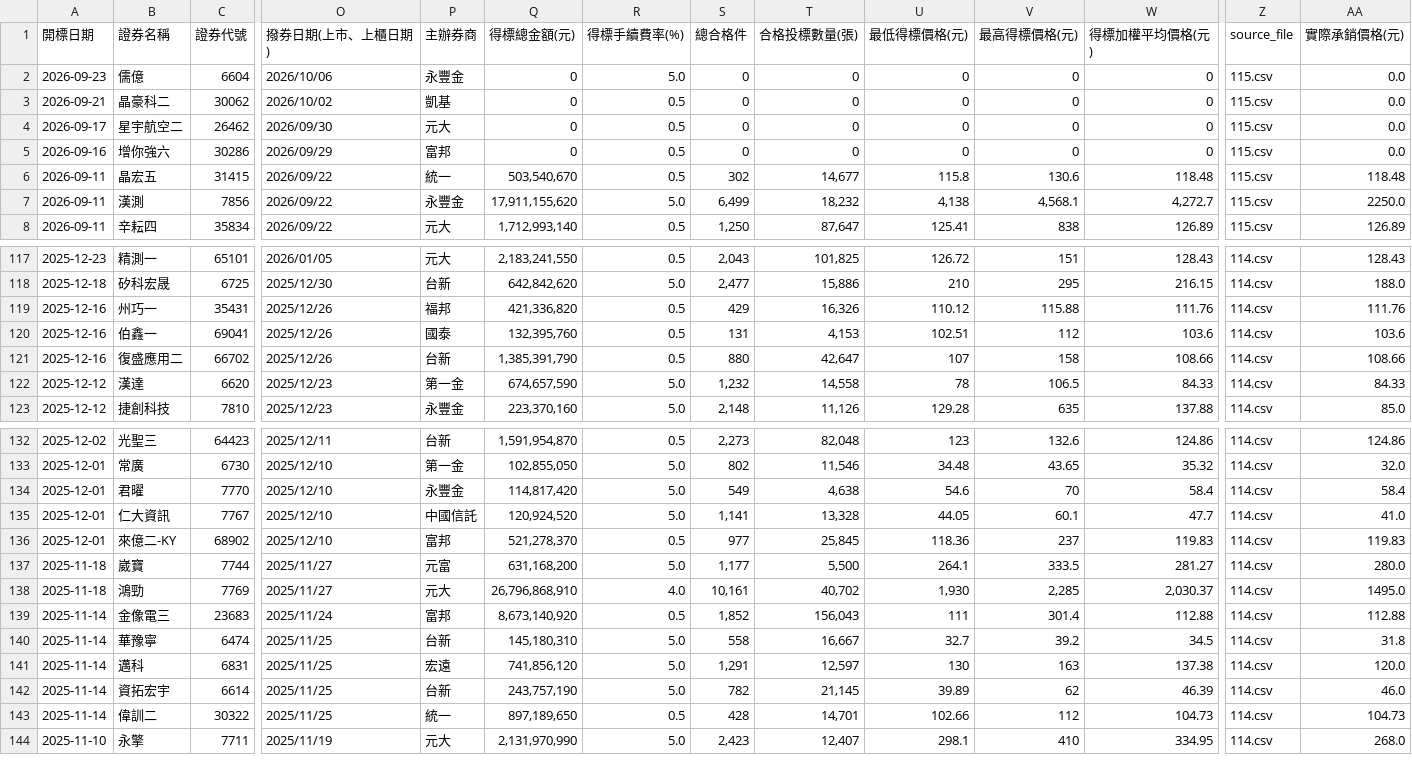
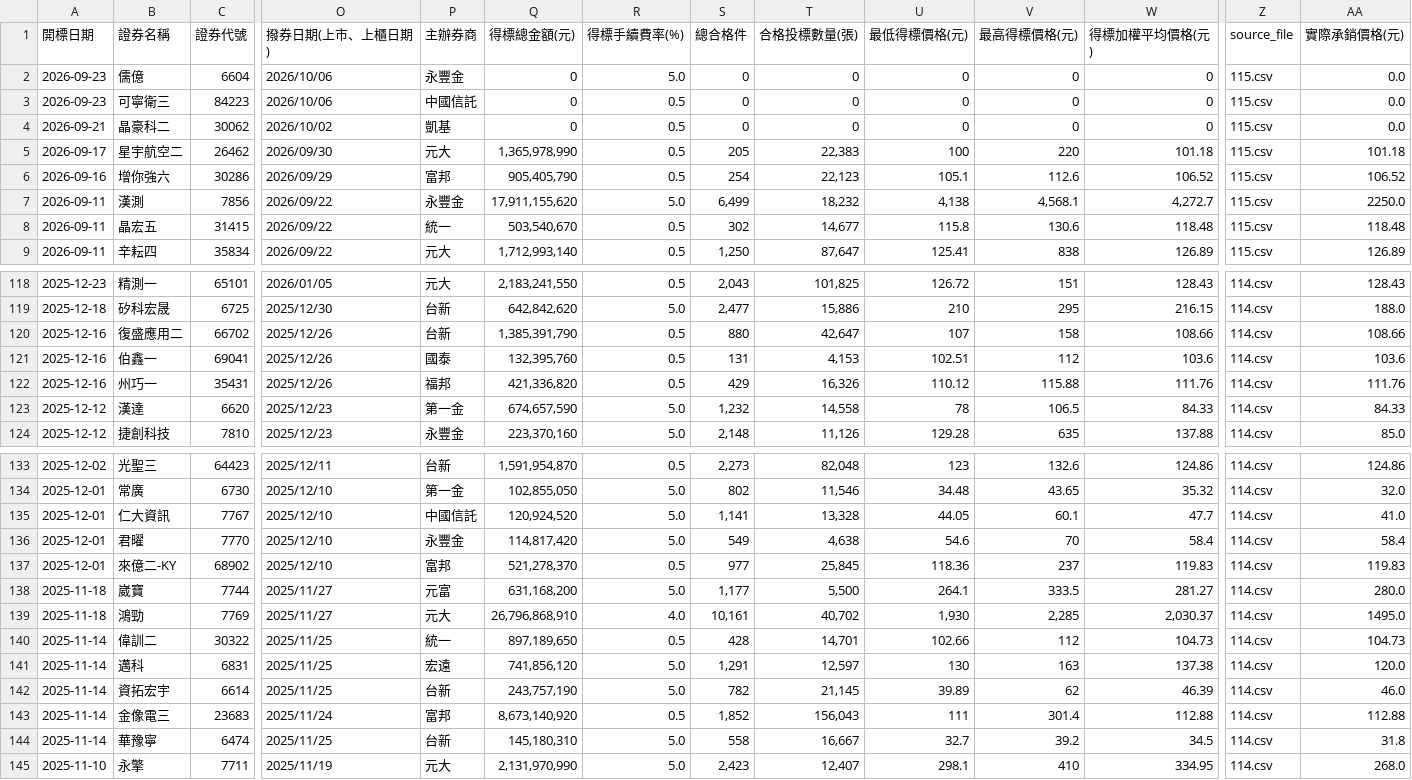
Before and after one commit to Aryido/auction, a CSV file: years/final/merged.csv, drawn as a sheet; only a part is shown, gaps mark what is left out; addresses are those after the commit; rows hold the shown columns only; the diff covers the shown part only; the diff names each change by its address in the sheet, - before the commit and + after, or states it on an @@ line.

```diff
--- a/years/final/merged.csv
+++ b/years/final/merged.csv
+row 3: 2026-09-23 | 可寧衛三 | 84223 | 2026/10/06 | 中國信託 | 0 | 0.5 | 0 | 0 | 0 | 0 | 0 | 115.csv | 0.0
-Q5 (得標總金額(元)): 0
+Q5 (得標總金額(元)): 1,365,978,990
-S5 (總合格件): 0
+S5 (總合格件): 205
-T5 (合格投標數量(張)): 0
+T5 (合格投標數量(張)): 22,383
-U5 (最低得標價格(元)): 0
+U5 (最低得標價格(元)): 100
-V5 (最高得標價格(元)): 0
+V5 (最高得標價格(元)): 220
-W5 (得標加權平均價格(元)): 0
+W5 (得標加權平均價格(元)): 101.18
-AA5 (實際承銷價格(元)): 0.0
+AA5 (實際承銷價格(元)): 101.18
-Q6 (得標總金額(元)): 0
+Q6 (得標總金額(元)): 905,405,790
-S6 (總合格件): 0
+S6 (總合格件): 254
-T6 (合格投標數量(張)): 0
+T6 (合格投標數量(張)): 22,123
-U6 (最低得標價格(元)): 0
+U6 (最低得標價格(元)): 105.1
-V6 (最高得標價格(元)): 0
+V6 (最高得標價格(元)): 112.6
-W6 (得標加權平均價格(元)): 0
+W6 (得標加權平均價格(元)): 106.52
-AA6 (實際承銷價格(元)): 0.0
+AA6 (實際承銷價格(元)): 106.52
@@ row 121 moved to row 120: 2025-12-16 @@
@@ row 120 moved to row 121: 2025-12-16 @@
@@ row 143 moved to row 140: 2025-11-14 @@
```
Also changed, not shown: 50 moved rows elsewhere in this file, years/115.csv.
